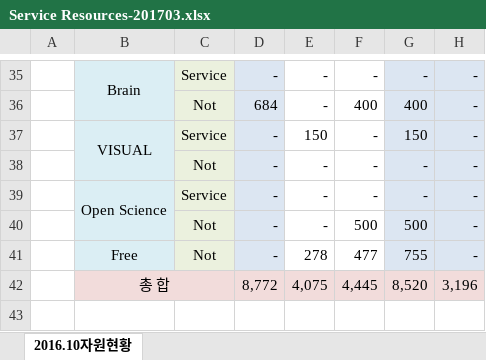
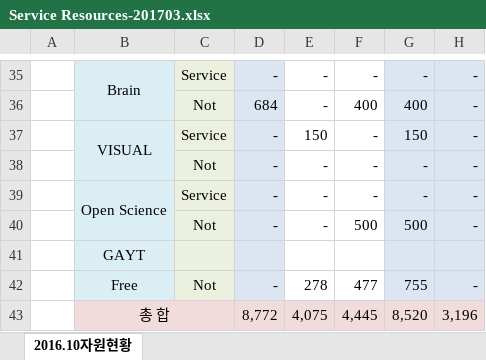
Before and after one commit to bethesirius/2017-DB-Team-Project1, an Excel workbook: flask-backend/Service Resources-201703.xlsx, sheet 2016.10자원현황, drawn as a sheet; only a part is shown, gaps mark what is left out; values as stored, in another font and other column widths than the file's, no borders; the diff names each change by its address in the sheet, - before the commit and + after, or states it on an @@ line.

Commit message:
add GAYT service for dummy switch service

```diff
--- a/flask-backend/Service Resources-201703.xlsx (sheet 2016.10자원현황)
+++ b/flask-backend/Service Resources-201703.xlsx (sheet 2016.10자원현황)
+row 41:  | GAYT
```
Also changed, not shown: flask-backend/Rack Info-201703.xlsx, 3 other files.
